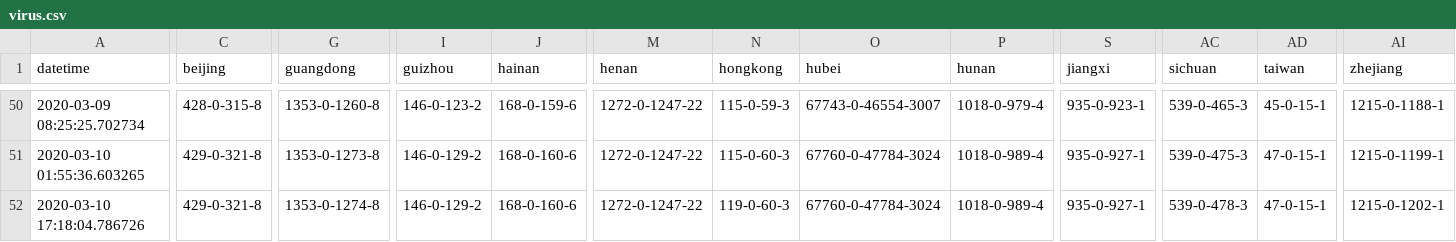
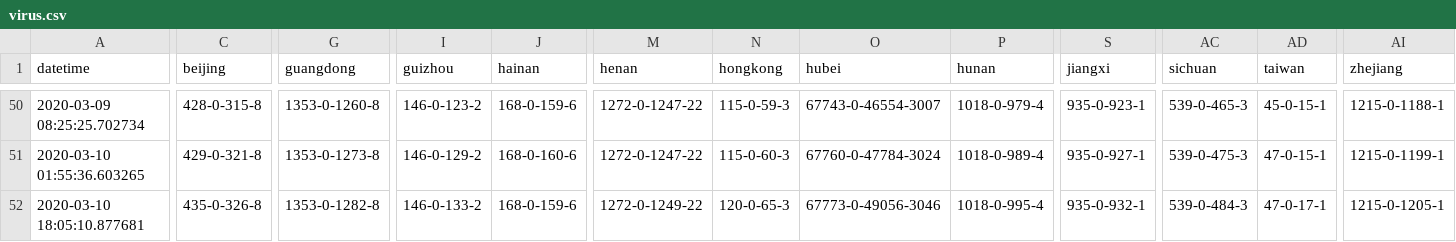
Before and after one commit to jakobzhao/virus, a CSV file: assets/virus.csv, drawn as a sheet; only a part is shown, gaps mark what is left out; the diff covers the shown part only; the diff names each change by its address in the sheet, - before the commit and + after, or states it on an @@ line.

```diff
--- a/assets/virus.csv
+++ b/assets/virus.csv
-A52 (datetime): 2020-03-10 17:18:04.786726
+A52 (datetime): 2020-03-10 18:05:10.877681
-C52 (beijing): 429-0-321-8
+C52 (beijing): 435-0-326-8
-G52 (guangdong): 1353-0-1274-8
+G52 (guangdong): 1353-0-1282-8
-I52 (guizhou): 146-0-129-2
+I52 (guizhou): 146-0-133-2
-J52 (hainan): 168-0-160-6
+J52 (hainan): 168-0-159-6
-M52 (henan): 1272-0-1247-22
+M52 (henan): 1272-0-1249-22
-N52 (hongkong): 119-0-60-3
+N52 (hongkong): 120-0-65-3
-O52 (hubei): 67760-0-47784-3024
+O52 (hubei): 67773-0-49056-3046
-P52 (hunan): 1018-0-989-4
+P52 (hunan): 1018-0-995-4
-S52 (jiangxi): 935-0-927-1
+S52 (jiangxi): 935-0-932-1
-AC52 (sichuan): 539-0-478-3
+AC52 (sichuan): 539-0-484-3
-AD52 (taiwan): 47-0-15-1
+AD52 (taiwan): 47-0-17-1
-AI52 (zhejiang): 1215-0-1202-1
+AI52 (zhejiang): 1215-0-1205-1
```
Also changed, not shown: 1 edited cell elsewhere in this file, 3 other files.
